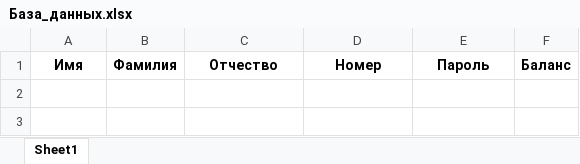
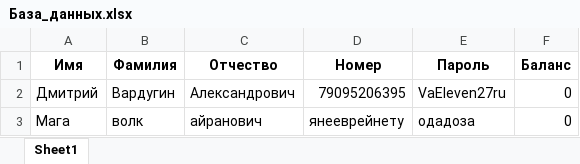
Before and after one commit to UglyMiniKid/System, an Excel workbook: PythonProject/База_данных.xlsx, sheet Sheet1, drawn as a sheet; values as stored, in another font and other column widths than the file's, no borders; the diff names each change by its address in the sheet, - before the commit and + after, or states it on an @@ line.

```diff
--- a/PythonProject/База_данных.xlsx (sheet Sheet1)
+++ b/PythonProject/База_данных.xlsx (sheet Sheet1)
+row 2: Дмитрий | Вардугин | Александрович | 79095206395 | VaEleven27ru | 0
+row 3: Мага | волк | айранович | янееврейнету | одадоза | 0
```
Also changed, not shown: 2 other files.
